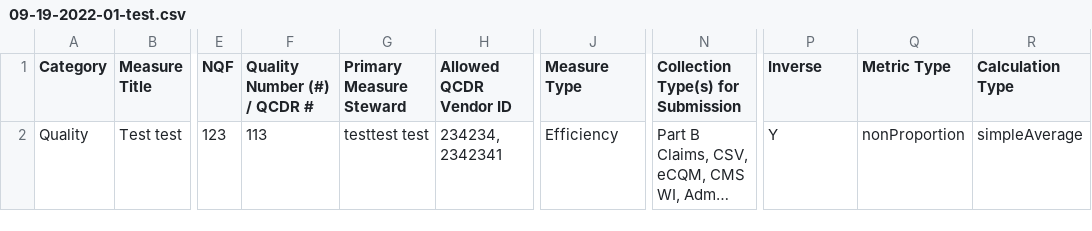
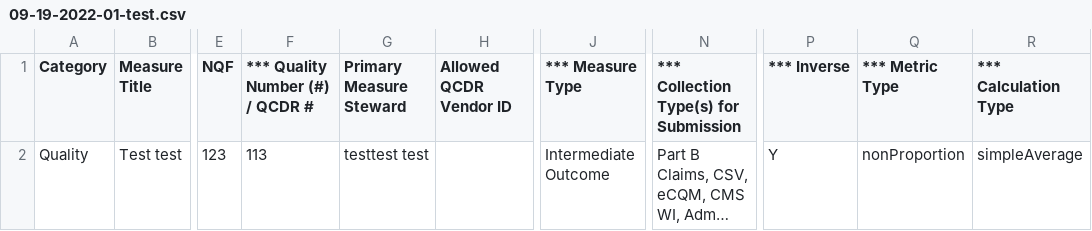
Before and after one commit to CMSgov/qpp-measures-data, a CSV file: updates/measures/2023/09-19-2022-01-test.csv, drawn as a sheet; only a part is shown, gaps mark what is left out; long unchanged cells end in …; the diff names each change by its address in the sheet, - before the commit and + after, or states it on an @@ line.

```diff
--- a/updates/measures/2023/09-19-2022-01-test.csv
+++ b/updates/measures/2023/09-19-2022-01-test.csv
-F1: Quality Number (#) / QCDR #
+F1: *** Quality Number (#) / QCDR #
-J1: Measure Type
+J1: *** Measure Type
-N1: Collection Type(s) for Submission
+N1: *** Collection Type(s) for Submission
-P1: Inverse
+P1: *** Inverse
-Q1: Metric Type
+Q1: *** Metric Type
-R1: Calculation Type
+R1: *** Calculation Type
-H2 (Allowed QCDR Vendor ID): 234234, 2342341
+H2 (Allowed QCDR Vendor ID): (empty)
-J2 (*** Measure Type): Efficiency
+J2 (*** Measure Type): Intermediate Outcome
```
Also changed, not shown: 3 other files.
